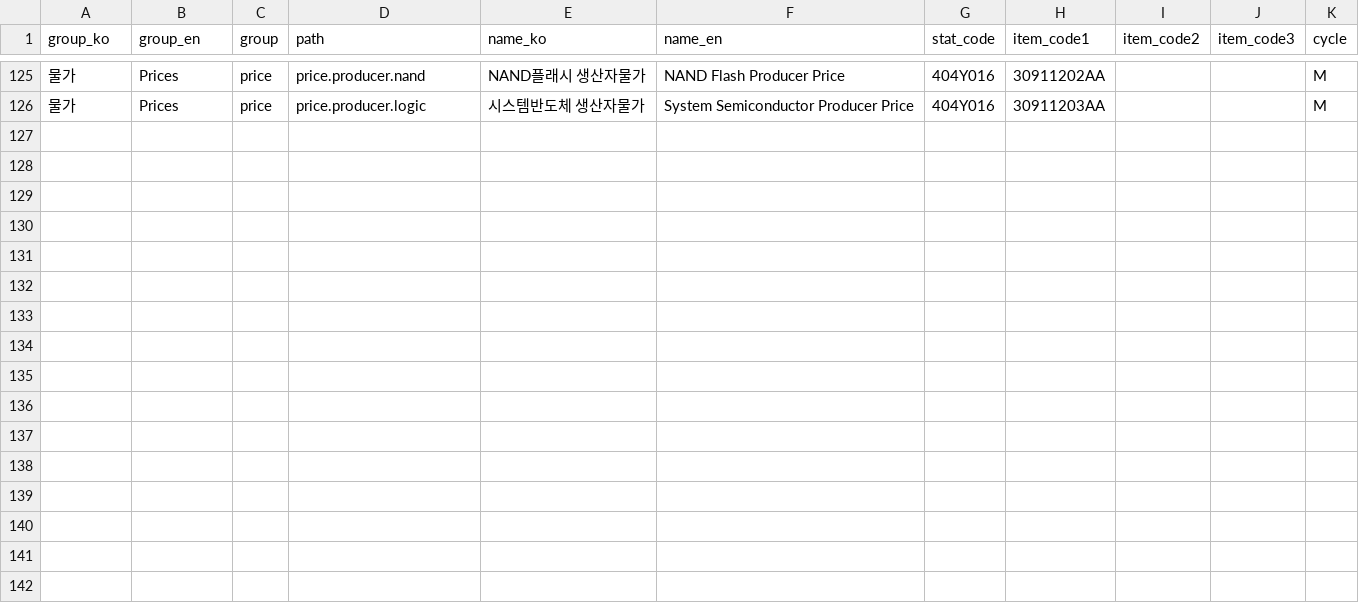
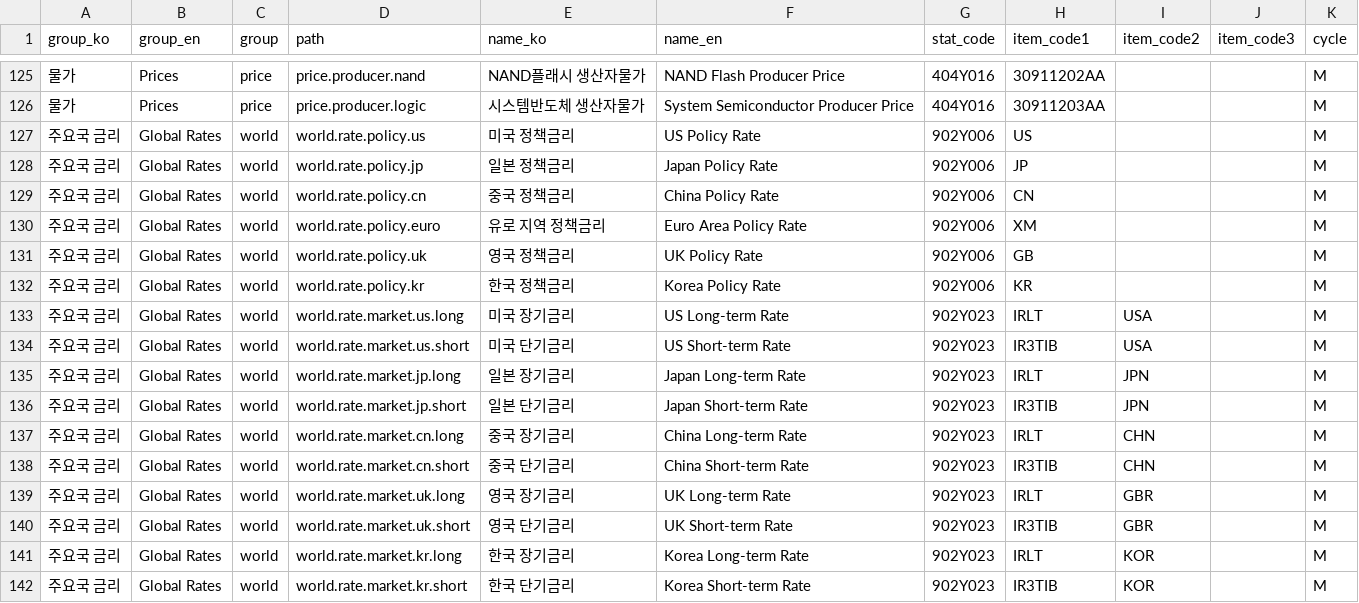
Before and after one commit to seokhoonj/pyecos, a TSV file: tools/curation_design.tsv, drawn as a sheet; only a part is shown, gaps mark what is left out; the diff names each change by its address in the sheet, - before the commit and + after, or states it on an @@ line.

Commit message:
feat: add major-country policy and market rates to the curated tree
Add a `world` group of curated indicators for major-economy interest rates,
reached by name like the existing domestic series:

- `world.rate.policy.{us,jp,cn,euro,uk,kr}` -> 902Y006 central-bank policy
  rates (one-dimensional, country in ISO-2).
- `world.rate.market.{us,jp,cn,uk,kr}.{long,short}` -> 902Y023 long-term
  (`IRLT`) and short-term (`IR3TIB`) market rates (two-dimensional, maturity
  plus country in ISO-3). The euro area has no single 902Y023 series, so it
  is omitted from `market`.

The `rate` node carries both `policy` and `market`, mirroring the domestic
`rate` group and keeping the international series separate from it. Rows are
added to the curation worksheet and the tree is regenerated; tests assert the
per-country maturity-then-country mapping and the euro omission, and both
READMEs document the new accessors (141 curated indicators total).

```diff
--- a/tools/curation_design.tsv
+++ b/tools/curation_design.tsv
+row 127: 주요국 금리 | Global Rates | world | world.rate.policy.us | 미국 정책금리 | US Policy Rate | 902Y006 | US |  |  | M
+row 128: 주요국 금리 | Global Rates | world | world.rate.policy.jp | 일본 정책금리 | Japan Policy Rate | 902Y006 | JP |  |  | M
+row 129: 주요국 금리 | Global Rates | world | world.rate.policy.cn | 중국 정책금리 | China Policy Rate | 902Y006 | CN |  |  | M
+row 130: 주요국 금리 | Global Rates | world | world.rate.policy.euro | 유로 지역 정책금리 | Euro Area Policy Rate | 902Y006 | XM |  |  | M
+row 131: 주요국 금리 | Global Rates | world | world.rate.policy.uk | 영국 정책금리 | UK Policy Rate | 902Y006 | GB |  |  | M
+row 132: 주요국 금리 | Global Rates | world | world.rate.policy.kr | 한국 정책금리 | Korea Policy Rate | 902Y006 | KR |  |  | M
+row 133: 주요국 금리 | Global Rates | world | world.rate.market.us.long | 미국 장기금리 | US Long-term Rate | 902Y023 | IRLT | USA |  | M
+row 134: 주요국 금리 | Global Rates | world | world.rate.market.us.short | 미국 단기금리 | US Short-term Rate | 902Y023 | IR3TIB | USA |  | M
+row 135: 주요국 금리 | Global Rates | world | world.rate.market.jp.long | 일본 장기금리 | Japan Long-term Rate | 902Y023 | IRLT | JPN |  | M
+row 136: 주요국 금리 | Global Rates | world | world.rate.market.jp.short | 일본 단기금리 | Japan Short-term Rate | 902Y023 | IR3TIB | JPN |  | M
+row 137: 주요국 금리 | Global Rates | world | world.rate.market.cn.long | 중국 장기금리 | China Long-term Rate | 902Y023 | IRLT | CHN |  | M
+row 138: 주요국 금리 | Global Rates | world | world.rate.market.cn.short | 중국 단기금리 | China Short-term Rate | 902Y023 | IR3TIB | CHN |  | M
+row 139: 주요국 금리 | Global Rates | world | world.rate.market.uk.long | 영국 장기금리 | UK Long-term Rate | 902Y023 | IRLT | GBR |  | M
+row 140: 주요국 금리 | Global Rates | world | world.rate.market.uk.short | 영국 단기금리 | UK Short-term Rate | 902Y023 | IR3TIB | GBR |  | M
+row 141: 주요국 금리 | Global Rates | world | world.rate.market.kr.long | 한국 장기금리 | Korea Long-term Rate | 902Y023 | IRLT | KOR |  | M
+row 142: 주요국 금리 | Global Rates | world | world.rate.market.kr.short | 한국 단기금리 | Korea Short-term Rate | 902Y023 | IR3TIB | KOR |  | M
```
Also changed, not shown: 4 other files.
